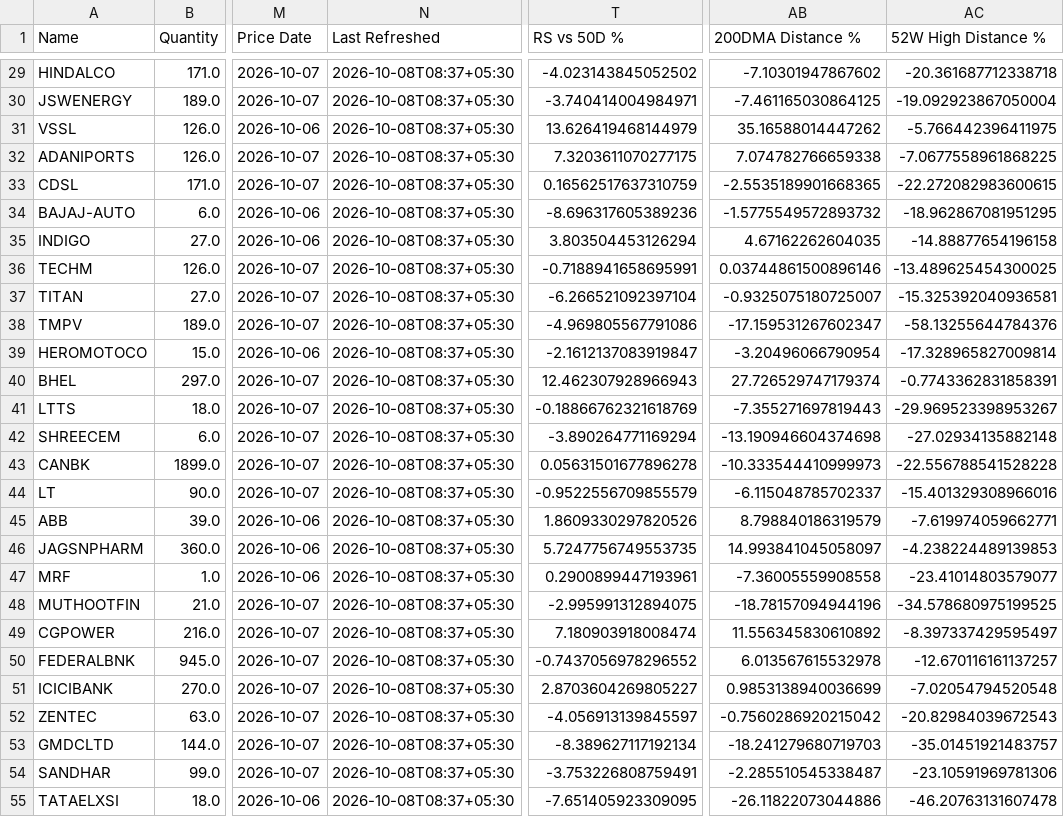
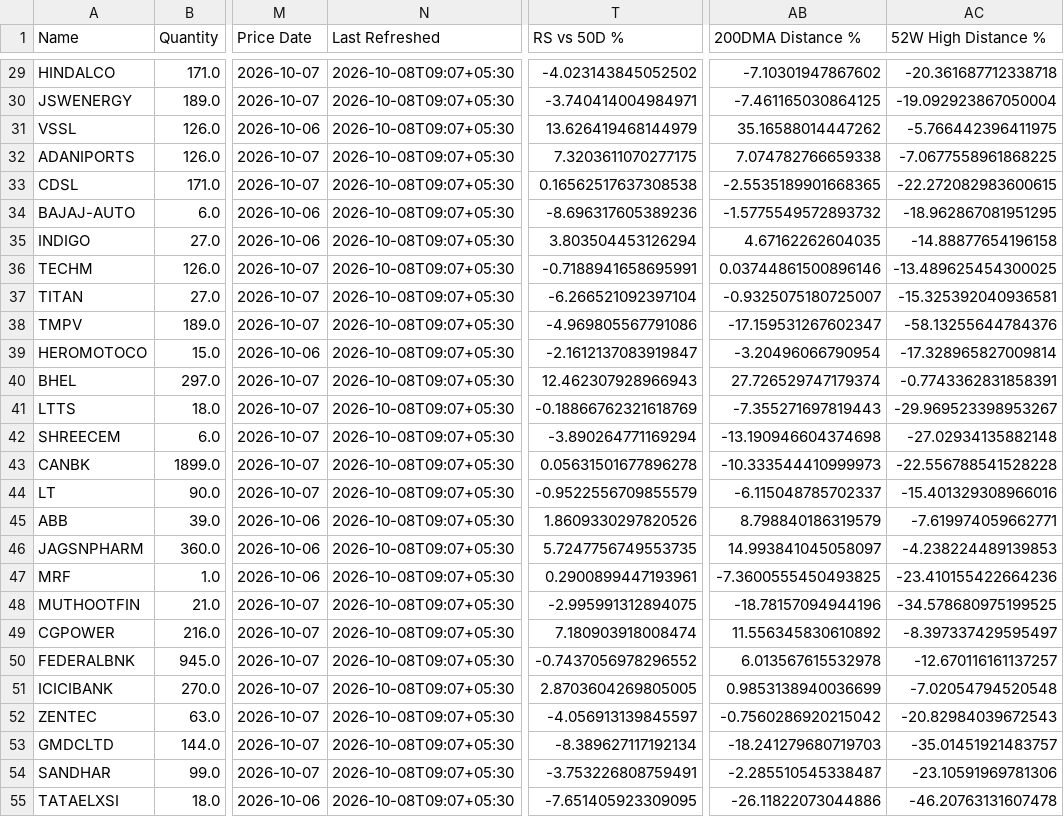
Before and after one commit to hvj7p7shkv-hub/client-portfolio-dashboard, a CSV file: data/holdings.csv, drawn as a sheet; only a part is shown, gaps mark what is left out; the diff covers the shown part only; the diff names each change by its address in the sheet, - before the commit and + after, or states it on an @@ line.

```diff
--- a/data/holdings.csv
+++ b/data/holdings.csv
-N29:N55 (Last Refreshed): 2026-10-08T08:37+05:30
+N29:N55 (Last Refreshed): 2026-10-08T09:07+05:30
-T33 (RS vs 50D %): 0.16562517637310759
+T33 (RS vs 50D %): 0.16562517637308538
-AB47 (200DMA Distance %): -7.36005559908558
+AB47 (200DMA Distance %): -7.3600555450493825
-AC47 (52W High Distance %): -23.41014803579077
+AC47 (52W High Distance %): -23.410155422664236
-T51 (RS vs 50D %): 2.8703604269805227
+T51 (RS vs 50D %): 2.8703604269805005
```
Also changed, not shown: 77 edited cells elsewhere in this file, 3 other files.
